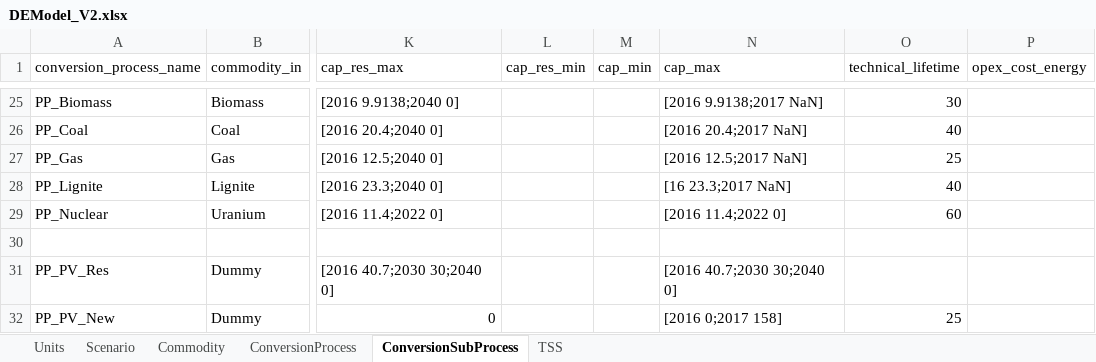
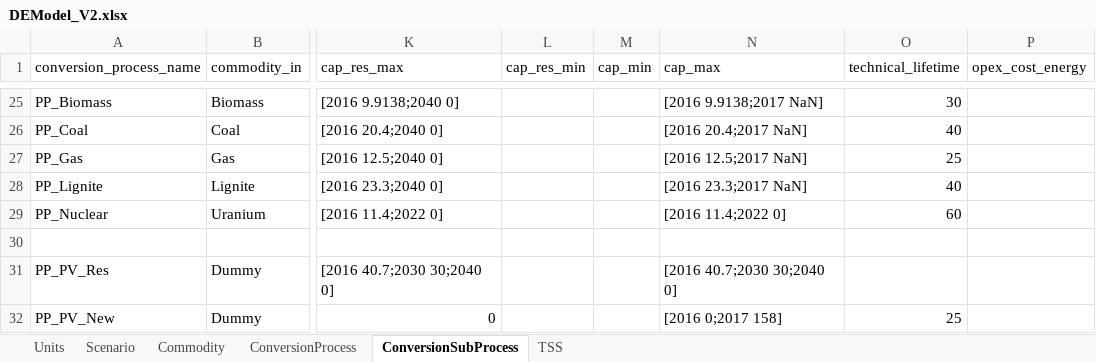
Before and after one commit to EINS-TUDa/CESM, an Excel workbook: Data/Techmap/DEModel_V2.xlsx, sheet ConversionSubProcess, drawn as a sheet; only a part is shown, gaps mark what is left out; values as stored, in another font and other column widths than the file's, no borders; table styles not drawn; the diff names each change by its address in the sheet, - before the commit and + after, or states it on an @@ line.

```diff
--- a/Data/Techmap/DEModel_V2.xlsx (sheet ConversionSubProcess)
+++ b/Data/Techmap/DEModel_V2.xlsx (sheet ConversionSubProcess)
-N28 (cap_max): [16 23.3;2017 NaN]
+N28 (cap_max): [2016 23.3;2017 NaN]
```
Also changed, not shown: 4 other files.
